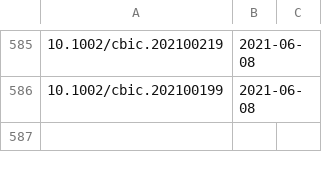
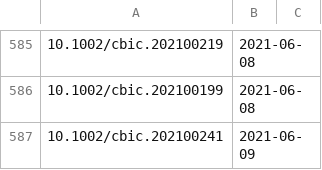
Before and after one commit to supersciencegrl/easy-wiley, a CSV file: chembiochem_old.csv, drawn as a sheet; only a part is shown, gaps mark what is left out; the diff names each change by its address in the sheet, - before the commit and + after, or states it on an @@ line.

```diff
--- a/chembiochem_old.csv
+++ b/chembiochem_old.csv
+row 587: 10.1002/cbic.202100241 | 2021-06-09
```
Also changed, not shown: acie_old.csv, 2 other files.
